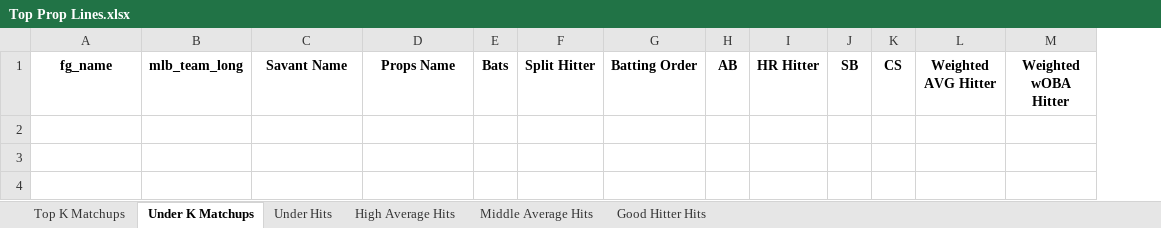
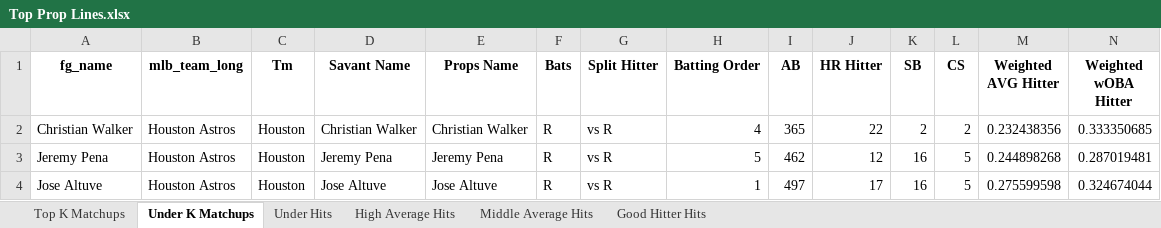
Before and after one commit to mtdewrocks/matchup, an Excel workbook: assets/Top Prop Lines.xlsx, sheet Under K Matchups, drawn as a sheet; only a part is shown; values as stored, in another font and other column widths than the file's, no borders; rows hold the shown columns only; the diff names each change by its address in the sheet, - before the commit and + after, or states it on an @@ line.

```diff
--- a/assets/Top Prop Lines.xlsx (sheet Under K Matchups)
+++ b/assets/Top Prop Lines.xlsx (sheet Under K Matchups)
+column C (Tm), empty
+row 2: Christian Walker | Houston Astros | Houston | Christian Walker | Christian Walker | R | vs R | 4 | 365 | 22 | 2 | 2 | 0.232438356 | 0.333350685
+row 3: Jeremy Pena | Houston Astros | Houston | Jeremy Pena | Jeremy Pena | R | vs R | 5 | 462 | 12 | 16 | 5 | 0.244898268 | 0.287019481
+row 4: Jose Altuve | Houston Astros | Houston | Jose Altuve | Jose Altuve | R | vs R | 1 | 497 | 17 | 16 | 5 | 0.275599598 | 0.324674044
```
Also changed, not shown: sheet Under Hits, sheet Middle Average Hits, sheet Good Hitter Hits, sheet High Average Hits, sheet Top K Matchups, assets/2025_Pitching_Logs.xlsx, assets/Combined_Daily_Data.xlsx, 6 other files.
